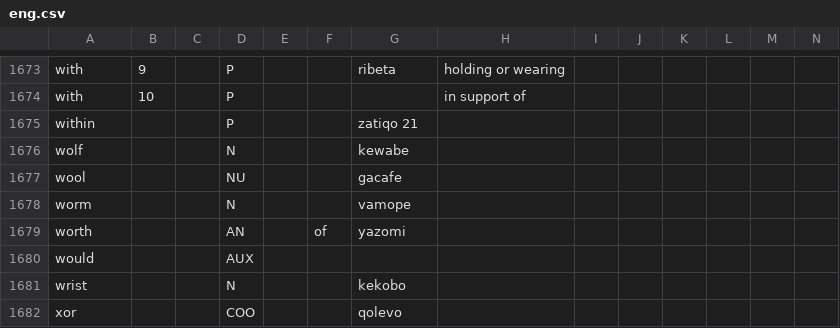
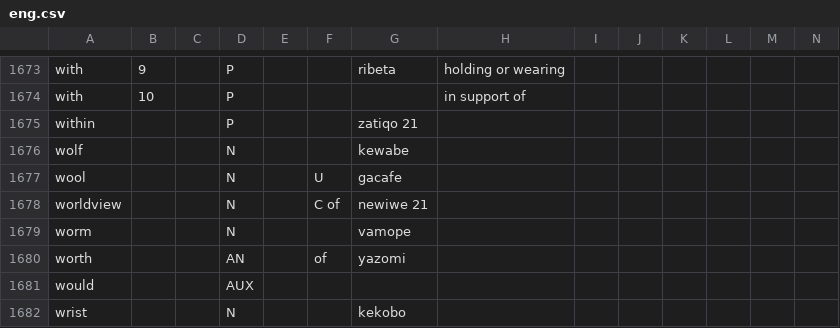
Before and after one commit to Ntsekees/Predilex, a CSV file: natlangs/eng.csv, drawn as a sheet; only a part is shown, gaps mark what is left out; the shorter side is filled out with more unchanged rows.

```diff
--- a/natlangs/eng.csv
+++ b/natlangs/eng.csv
@@ -1676,3 +1676,4 @@
 "wolf",,,"N",,,"kewabe ",,,,,,,
-"wool",,,"NU",,,"gacafe ",,,,,,,
+"wool",,,"N",,"U","gacafe ",,,,,,,
+"worldview",,,"N",,"C of","newiwe 21",,,,,,,
 "worm",,,"N",,,"vamope ",,,,,,,
```
Also changed, not shown: natlangs/ind.csv.
